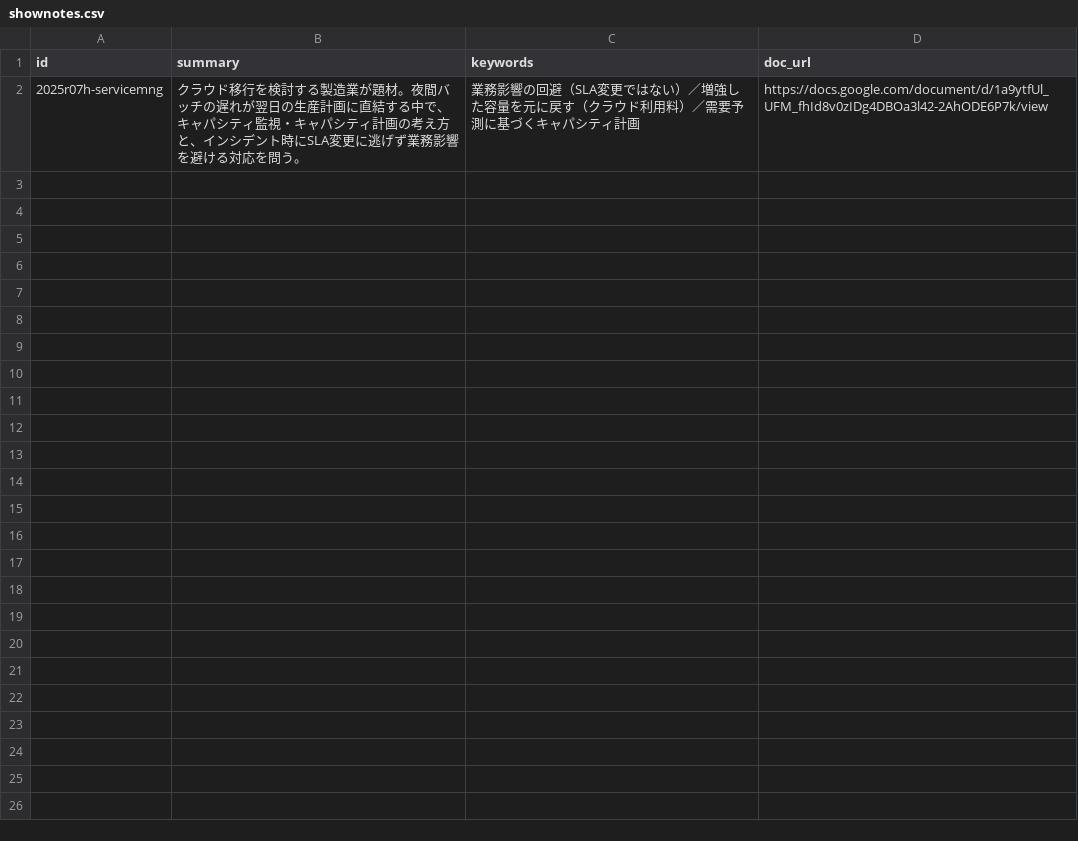
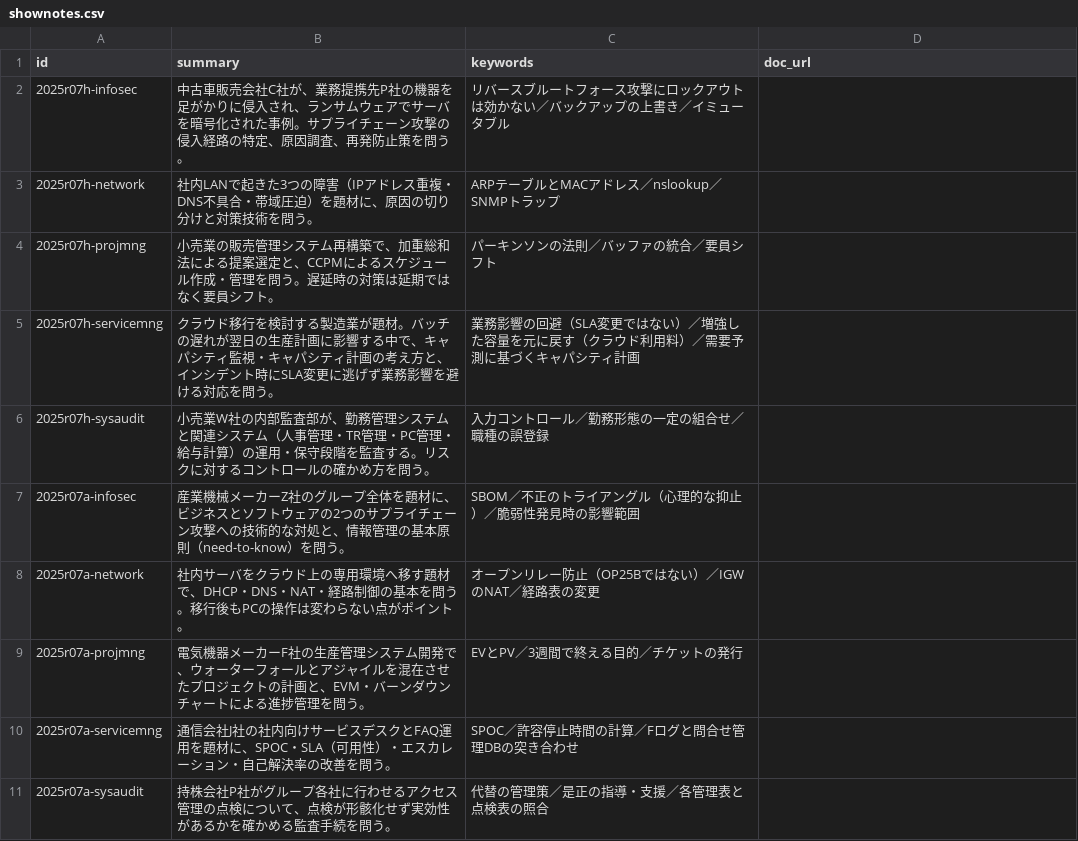
Before and after one commit to hidecars/hidecars.github.io, a CSV file: tools/shownotes.csv, drawn as a sheet.

Commit message:
AP podcast v2: 2025r07a-infosec 2025r07a-network 2025r07a-projmng 2025r07a-servicemng 2025r07a-sysaudit 2025r07h-infosec 2025r07h-network 2025r07h-projmng 2025r07h-sysaudit

```diff
--- a/tools/shownotes.csv
+++ b/tools/shownotes.csv
@@ -1,2 +1,11 @@
 id,summary,keywords,doc_url
-2025r07h-servicemng,クラウド移行を検討する製造業が題材。夜間バッチの遅れが翌日の生産計画に直結する中で、キャパシティ監視・キャパシティ計画の考え方と、インシデント時にSLA変更に逃げず業務影響を避ける対応を問う。,業務影響の回避（SLA変更ではない）／増強した容量を元に戻す（クラウド利用料）／需要予測に基づくキャパシティ計画,https://docs.google.com/document/d/1a9ytfUl_UFM_fhId8v0zIDg4DBOa3l42-2AhODE6P7k/view
+2025r07h-infosec,中古車販売会社C社が、業務提携先P社の機器を足がかりに侵入され、ランサムウェアでサーバを暗号化された事例。サプライチェーン攻撃の侵入経路の特定、原因調査、再発防止策を問う。,リバースブルートフォース攻撃にロックアウトは効かない／バックアップの上書き／イミュータブル,
+2025r07h-network,社内LANで起きた3つの障害（IPアドレス重複・DNS不具合・帯域圧迫）を題材に、原因の切り分けと対策技術を問う。,ARPテーブルとMACアドレス／nslookup／SNMPトラップ,
+2025r07h-projmng,小売業の販売管理システム再構築で、加重総和法による提案選定と、CCPMによるスケジュール作成・管理を問う。遅延時の対策は延期ではなく要員シフト。,パーキンソンの法則／バッファの統合／要員シフト,
+2025r07h-servicemng,クラウド移行を検討する製造業が題材。バッチの遅れが翌日の生産計画に影響する中で、キャパシティ監視・キャパシティ計画の考え方と、インシデント時にSLA変更に逃げず業務影響を避ける対応を問う。,業務影響の回避（SLA変更ではない）／増強した容量を元に戻す（クラウド利用料）／需要予測に基づくキャパシティ計画,
+2025r07h-sysaudit,小売業W社の内部監査部が、勤務管理システムと関連システム（人事管理・TR管理・PC管理・給与計算）の運用・保守段階を監査する。リスクに対するコントロールの確かめ方を問う。,入力コントロール／勤務形態の一定の組合せ／職種の誤登録,
+2025r07a-infosec,産業機械メーカーZ社のグループ全体を題材に、ビジネスとソフトウェアの2つのサプライチェーン攻撃への技術的な対処と、情報管理の基本原則（need-to-know）を問う。,SBOM／不正のトライアングル（心理的な抑止）／脆弱性発見時の影響範囲,
+2025r07a-network,社内サーバをクラウド上の専用環境へ移す題材で、DHCP・DNS・NAT・経路制御の基本を問う。移行後もPCの操作は変わらない点がポイント。,オープンリレー防止（OP25Bではない）／IGWのNAT／経路表の変更,
+2025r07a-projmng,電気機器メーカーF社の生産管理システム開発で、ウォーターフォールとアジャイルを混在させたプロジェクトの計画と、EVM・バーンダウンチャートによる進捗管理を問う。,EVとPV／3週間で終える目的／チケットの発行,
+2025r07a-servicemng,通信会社J社の社内向けサービスデスクとFAQ運用を題材に、SPOC・SLA（可用性）・エスカレーション・自己解決率の改善を問う。,SPOC／許容停止時間の計算／Fログと問合せ管理DBの突き合わせ,
+2025r07a-sysaudit,持株会社P社がグループ各社に行わせるアクセス管理の点検について、点検が形骸化せず実効性があるかを確かめる監査手続を問う。,代替の管理策／是正の指導・支援／各管理表と点検表の照合,
```
Also changed, not shown: 51 other files.
